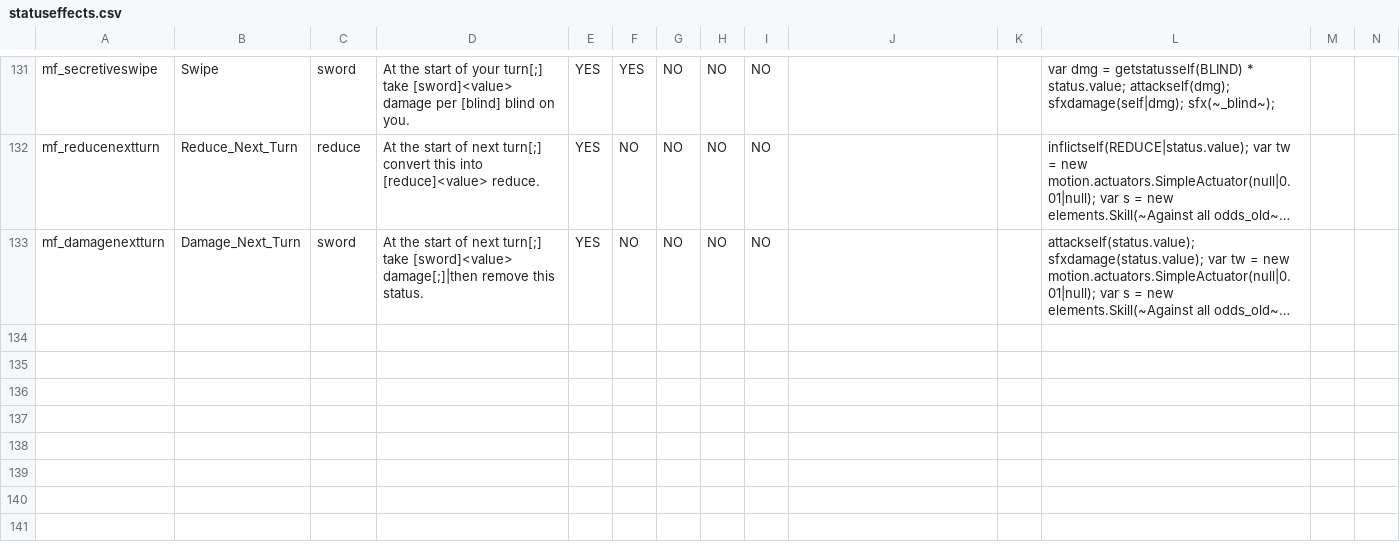
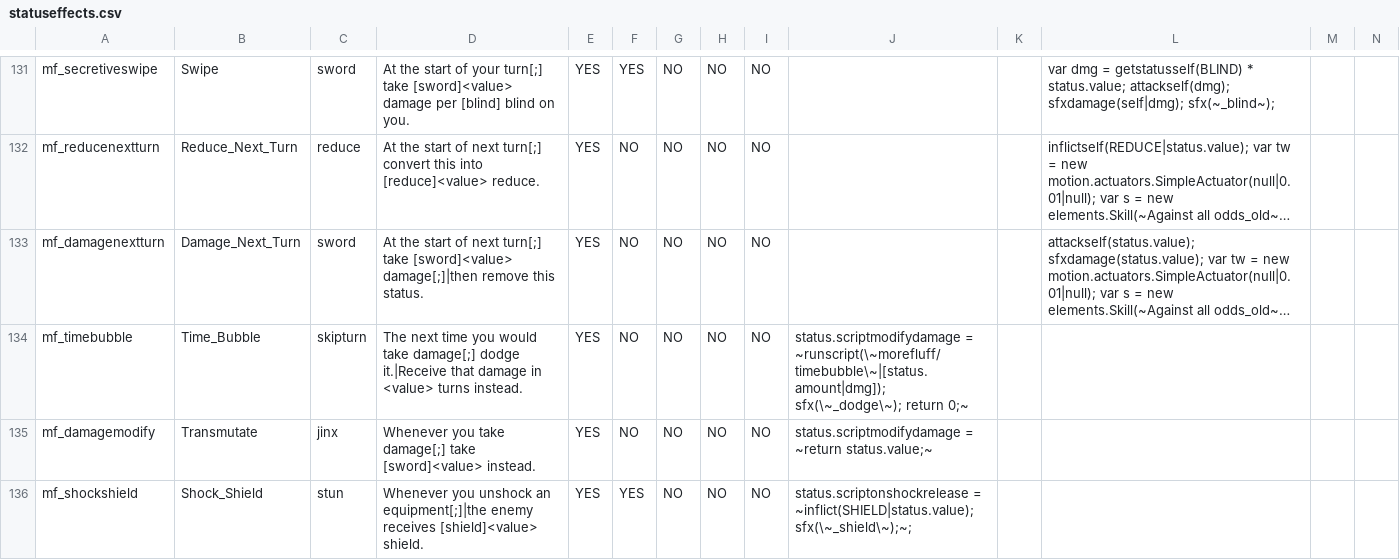
Before and after one commit to JuniorUdale/MoreFluff, a CSV file: _append/data/text/statuseffects.csv, drawn as a sheet; only a part is shown, gaps mark what is left out; long unchanged cells end in …; rows hold the shown columns only; the diff covers the shown part only; the diff names each change by its address in the sheet, - before the commit and + after, or states it on an @@ line.

```diff
--- a/_append/data/text/statuseffects.csv
+++ b/_append/data/text/statuseffects.csv
+row 134: mf_timebubble | Time_Bubble | skipturn | The next time you would take damage[;] dodge it.|Receive that damage in <value> turns instead. | YES | NO | NO | NO | NO | status.scriptmodifydamage = ~runscript(\~morefluff/timebubble\~|[status.amount|dmg]); sfx(\~_dodge\~); return 0;~
+row 135: mf_damagemodify | Transmutate | jinx | Whenever you take damage[;] take [sword]<value> instead. | YES | NO | NO | NO | NO | status.scriptmodifydamage = ~return status.value;~
+row 136: mf_shockshield | Shock_Shield | stun | Whenever you unshock an equipment[;]|the enemy receives [shield]<value> shield. | YES | YES | NO | NO | NO | status.scriptonshockrelease = ~inflict(SHIELD|status.value); sfx(\~_shield\~);~;
```
Also changed, not shown: 3 added rows and 2 edited cells elsewhere in this file, 9 other files.
